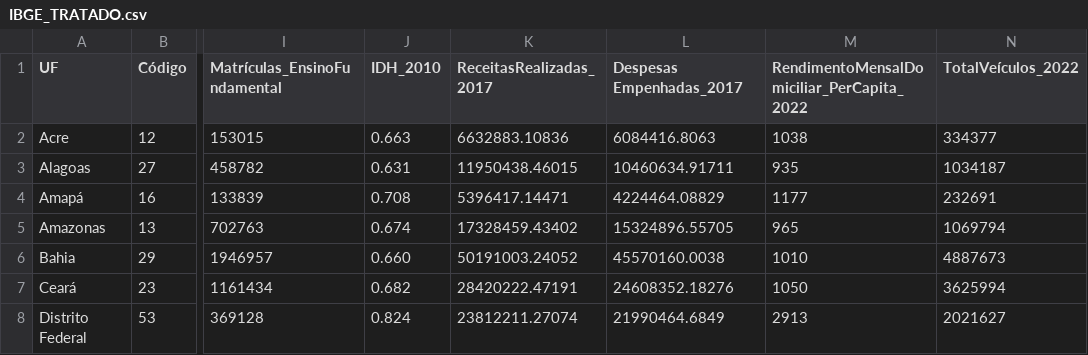
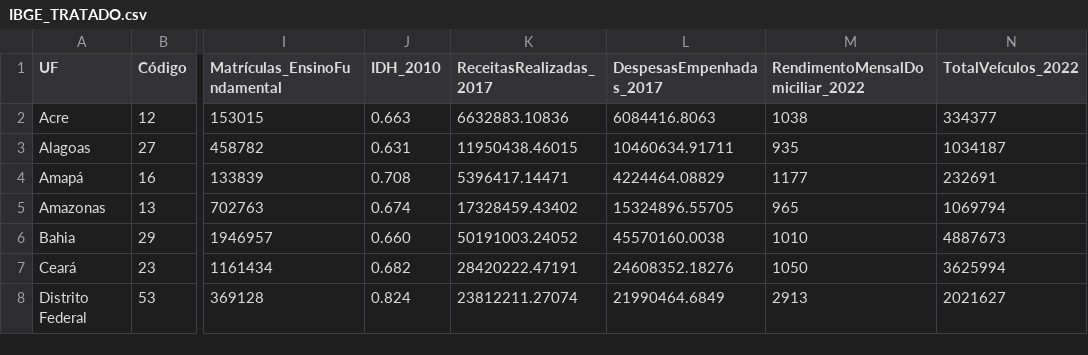
Before and after one commit to liliansom/IBGE, a CSV file: data/IBGE_TRATADO.csv, drawn as a sheet; only a part is shown, gaps mark what is left out; the diff names each change by its address in the sheet, - before the commit and + after, or states it on an @@ line.

Commit message:
Arrumado nome de coluna Densidade Demográfica_2010
Densidade Demográfica_2010
Retirado comando para excluir primeira linha

```diff
--- a/data/IBGE_TRATADO.csv
+++ b/data/IBGE_TRATADO.csv
-L1: Despesas Empenhadas_2017
+L1: DespesasEmpenhadas_2017
-M1: RendimentoMensalDomiciliar_PerCapita_2022
+M1: RendimentoMensalDomiciliar_2022
```
